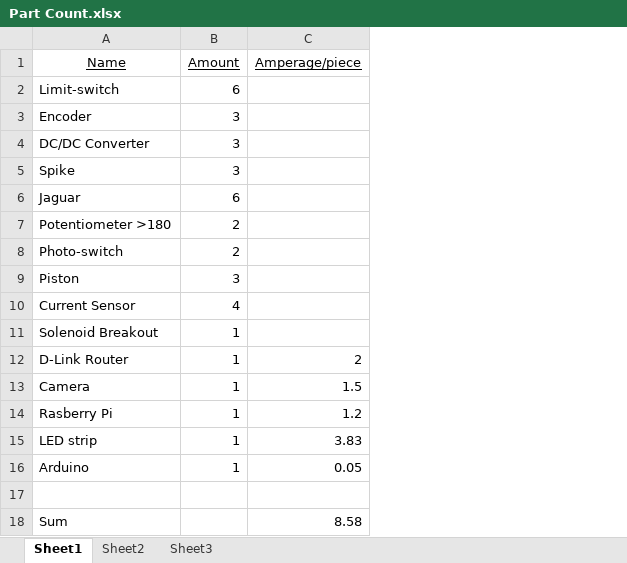
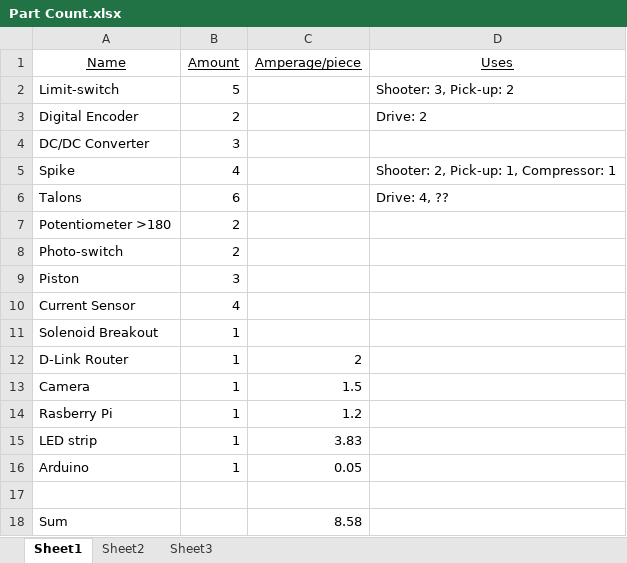
Before and after one commit to Techbrick/Reference, an Excel workbook: Part Count.xlsx, sheet Sheet1, drawn as a sheet; values as stored, in another font and other column widths than the file's, no borders; removed rows and columns are numbered as before the commit, all else as after; the diff names each change by its address in the sheet, - before the commit and + after, or states it on an @@ line.

Commit message:
Tabulated parts

```diff
--- a/Part Count.xlsx (sheet Sheet1)
+++ b/Part Count.xlsx (sheet Sheet1)
+column D (Uses), row 2: Shooter: 3, Pick-up: 2; rows 5-6: Shooter: 2, Pick-up: 1, Compressor: 1 | Drive: 4, ??
-B2 (Amount): 6
+B2 (Amount): 5
-row 3: Encoder | 3
+row 3: Digital Encoder | 2 |  | Drive: 2
-B5 (Amount): 3
+B5 (Amount): 4
-A6 (Name): Jaguar
+A6 (Name): Talons
```
Also changed, not shown: 1 other file.
